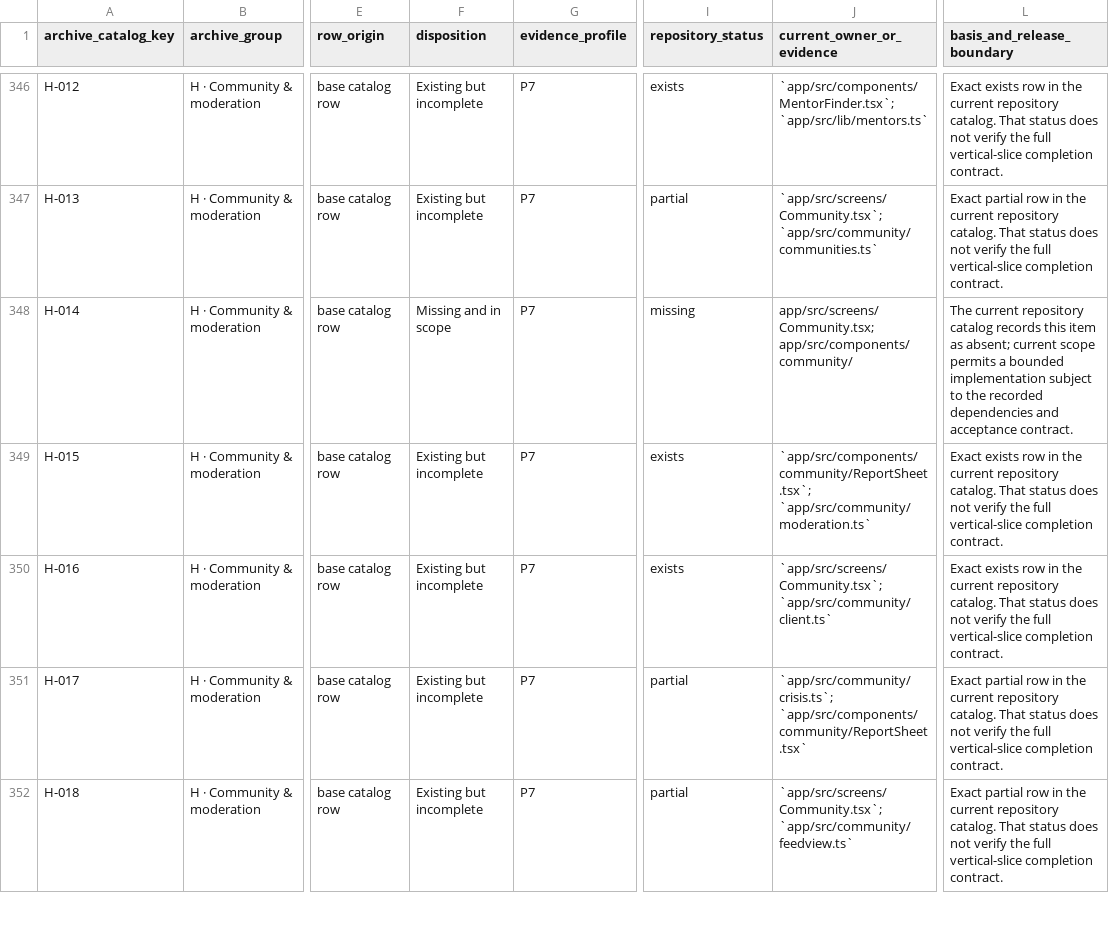
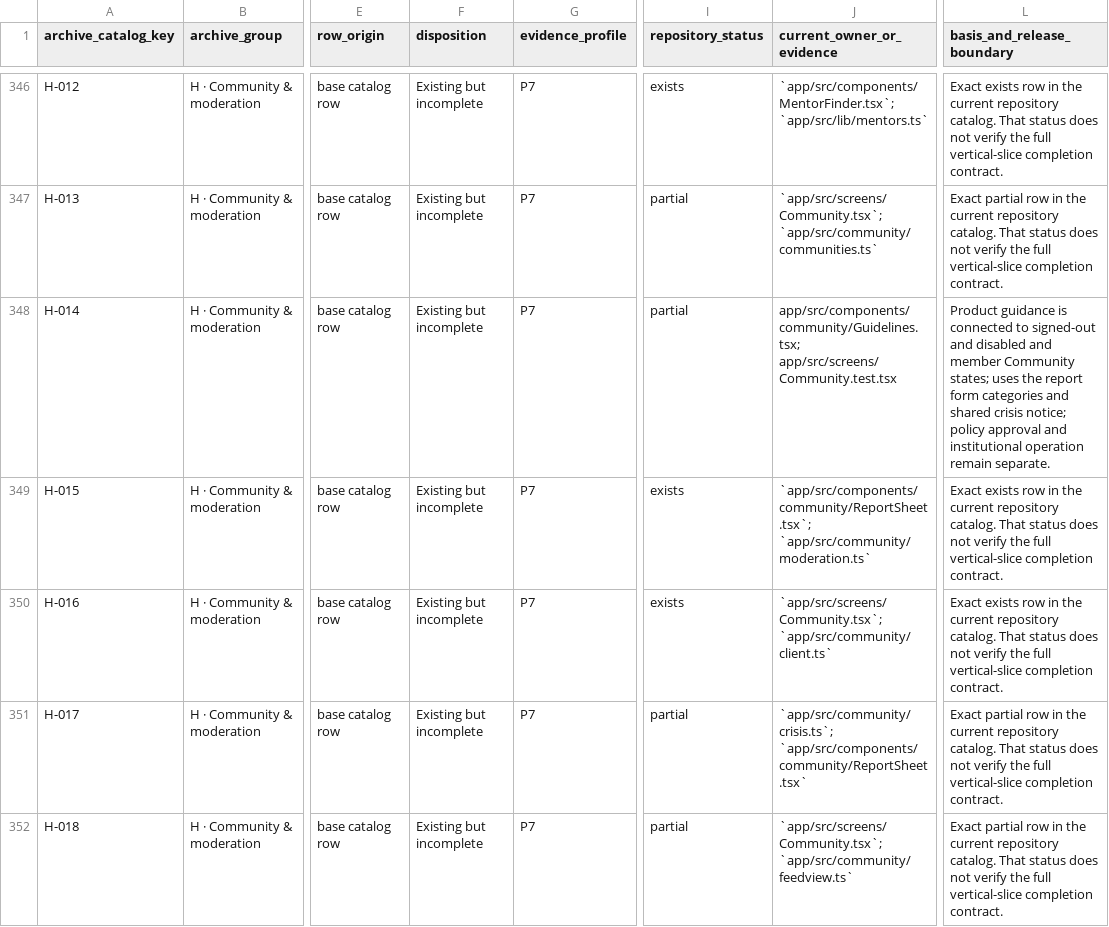
Before and after one commit to harrisonjrubin7-cmyk/semester, a CSV file: docs/design-system/REFERENCE-CATALOG-SCREEN-RECONCILIATION.csv, drawn as a sheet; only a part is shown, gaps mark what is left out; the diff names each change by its address in the sheet, - before the commit and + after, or states it on an @@ line.

```diff
--- a/docs/design-system/REFERENCE-CATALOG-SCREEN-RECONCILIATION.csv
+++ b/docs/design-system/REFERENCE-CATALOG-SCREEN-RECONCILIATION.csv
-F348 (disposition): Missing and in scope
+F348 (disposition): Existing but incomplete
-I348 (repository_status): missing
+I348 (repository_status): partial
-J348 (current_owner_or_evidence): app/src/screens/Community.tsx; app/src/components/community/
+J348 (current_owner_or_evidence): app/src/components/community/Guidelines.tsx; app/src/screens/Community.test.tsx
-L348 (basis_and_release_boundary): The current repository catalog records this item as absent; current scope permits a bounded implementation subject to the recorded dependencies and acceptance contract.
+L348 (basis_and_release_boundary): Product guidance is connected to signed-out and disabled and member Community states; uses the report form categories and shared crisis notice; policy approval and institutional operation remain separate.
```
Also changed, not shown: docs/design-system/ECOSYSTEM-OPEN-ITEMS.csv, 6 other files.
